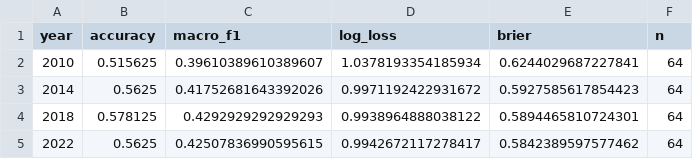
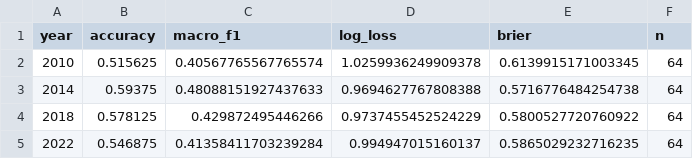
Before and after one commit to ldidone/fifa-world-cup-prode, a CSV file: reports/backtest_random_forest.csv, drawn as a sheet.

```diff
--- a/reports/backtest_random_forest.csv
+++ b/reports/backtest_random_forest.csv
@@ -1,5 +1,5 @@
 year,accuracy,macro_f1,log_loss,brier,n
-2010,0.515625,0.39610389610389607,1.0378193354185934,0.6244029687227841,64
-2014,0.5625,0.41752681643392026,0.9971192422931672,0.5927585617854423,64
-2018,0.578125,0.4292929292929293,0.9938964888038122,0.5894465810724301,64
-2022,0.5625,0.42507836990595615,0.9942672117278417,0.5842389597577462,64
+2010,0.515625,0.40567765567765574,1.0259936249909378,0.6139915171003345,64
+2014,0.59375,0.48088151927437633,0.9694627767808388,0.5716776484254738,64
+2018,0.578125,0.429872495446266,0.9737455452524229,0.5800527720760922,64
+2022,0.546875,0.41358411703239284,0.994947015160137,0.5865029232716235,64
```
Also changed, not shown: reports/model_comparison.csv, 11 other files.
